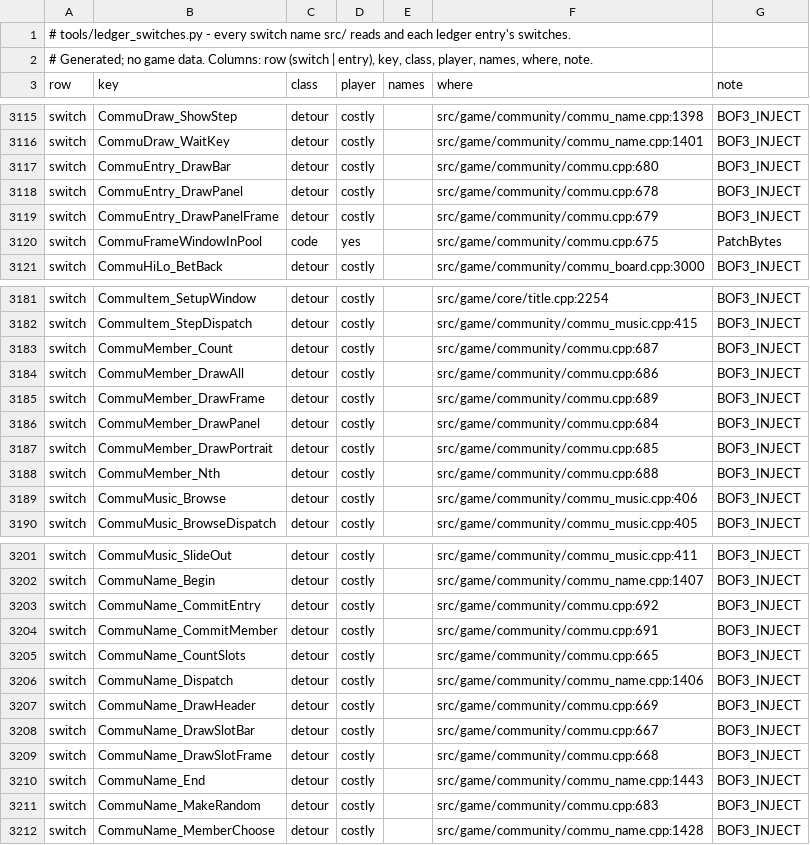
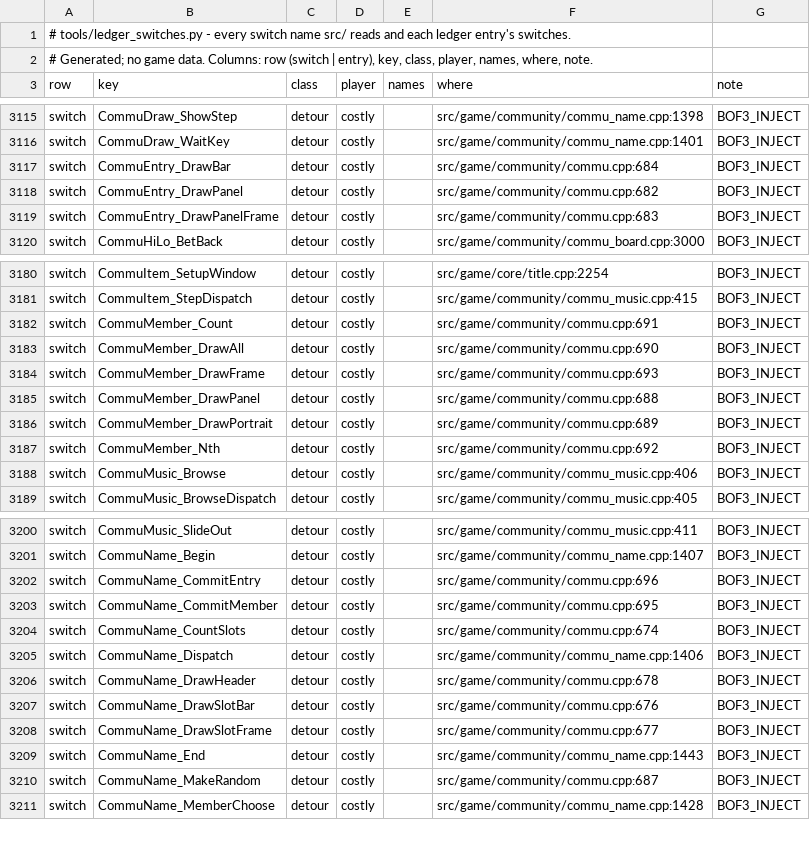
Before and after one commit to kerokline/BreathOfFire3PCPort, a TSV file: analysis/ledger_switches.tsv, drawn as a sheet; only a part is shown, gaps mark what is left out; the diff covers the shown part only.

```diff
--- a/analysis/ledger_switches.tsv
+++ b/analysis/ledger_switches.tsv
@@ -3116,6 +3116,5 @@ switch	CommuDraw_ShowStep	detour	costly		src/game/community/commu_name.cpp:1398
 switch	CommuDraw_WaitKey	detour	costly		src/game/community/commu_name.cpp:1401	BOF3_INJECT
-switch	CommuEntry_DrawBar	detour	costly		src/game/community/commu.cpp:680	BOF3_INJECT
-switch	CommuEntry_DrawPanel	detour	costly		src/game/community/commu.cpp:678	BOF3_INJECT
-switch	CommuEntry_DrawPanelFrame	detour	costly		src/game/community/commu.cpp:679	BOF3_INJECT
-switch	CommuFrameWindowInPool	code	yes		src/game/community/commu.cpp:675	PatchBytes
+switch	CommuEntry_DrawBar	detour	costly		src/game/community/commu.cpp:684	BOF3_INJECT
+switch	CommuEntry_DrawPanel	detour	costly		src/game/community/commu.cpp:682	BOF3_INJECT
+switch	CommuEntry_DrawPanelFrame	detour	costly		src/game/community/commu.cpp:683	BOF3_INJECT
 switch	CommuHiLo_BetBack	detour	costly		src/game/community/commu_board.cpp:3000	BOF3_INJECT
@@ -3182,8 +3181,8 @@ switch	CommuItem_SetupWindow	detour	costly		src/game/core/title.cpp:2254	BOF3_IN
 switch	CommuItem_StepDispatch	detour	costly		src/game/community/commu_music.cpp:415	BOF3_INJECT
-switch	CommuMember_Count	detour	costly		src/game/community/commu.cpp:687	BOF3_INJECT
-switch	CommuMember_DrawAll	detour	costly		src/game/community/commu.cpp:686	BOF3_INJECT
-switch	CommuMember_DrawFrame	detour	costly		src/game/community/commu.cpp:689	BOF3_INJECT
-switch	CommuMember_DrawPanel	detour	costly		src/game/community/commu.cpp:684	BOF3_INJECT
-switch	CommuMember_DrawPortrait	detour	costly		src/game/community/commu.cpp:685	BOF3_INJECT
-switch	CommuMember_Nth	detour	costly		src/game/community/commu.cpp:688	BOF3_INJECT
+switch	CommuMember_Count	detour	costly		src/game/community/commu.cpp:691	BOF3_INJECT
+switch	CommuMember_DrawAll	detour	costly		src/game/community/commu.cpp:690	BOF3_INJECT
+switch	CommuMember_DrawFrame	detour	costly		src/game/community/commu.cpp:693	BOF3_INJECT
+switch	CommuMember_DrawPanel	detour	costly		src/game/community/commu.cpp:688	BOF3_INJECT
+switch	CommuMember_DrawPortrait	detour	costly		src/game/community/commu.cpp:689	BOF3_INJECT
+switch	CommuMember_Nth	detour	costly		src/game/community/commu.cpp:692	BOF3_INJECT
 switch	CommuMusic_Browse	detour	costly		src/game/community/commu_music.cpp:406	BOF3_INJECT
@@ -3202,11 +3201,11 @@ switch	CommuMusic_SlideOut	detour	costly		src/game/community/commu_music.cpp:411
 switch	CommuName_Begin	detour	costly		src/game/community/commu_name.cpp:1407	BOF3_INJECT
-switch	CommuName_CommitEntry	detour	costly		src/game/community/commu.cpp:692	BOF3_INJECT
-switch	CommuName_CommitMember	detour	costly		src/game/community/commu.cpp:691	BOF3_INJECT
-switch	CommuName_CountSlots	detour	costly		src/game/community/commu.cpp:665	BOF3_INJECT
+switch	CommuName_CommitEntry	detour	costly		src/game/community/commu.cpp:696	BOF3_INJECT
+switch	CommuName_CommitMember	detour	costly		src/game/community/commu.cpp:695	BOF3_INJECT
+switch	CommuName_CountSlots	detour	costly		src/game/community/commu.cpp:674	BOF3_INJECT
 switch	CommuName_Dispatch	detour	costly		src/game/community/commu_name.cpp:1406	BOF3_INJECT
-switch	CommuName_DrawHeader	detour	costly		src/game/community/commu.cpp:669	BOF3_INJECT
-switch	CommuName_DrawSlotBar	detour	costly		src/game/community/commu.cpp:667	BOF3_INJECT
-switch	CommuName_DrawSlotFrame	detour	costly		src/game/community/commu.cpp:668	BOF3_INJECT
+switch	CommuName_DrawHeader	detour	costly		src/game/community/commu.cpp:678	BOF3_INJECT
+switch	CommuName_DrawSlotBar	detour	costly		src/game/community/commu.cpp:676	BOF3_INJECT
+switch	CommuName_DrawSlotFrame	detour	costly		src/game/community/commu.cpp:677	BOF3_INJECT
 switch	CommuName_End	detour	costly		src/game/community/commu_name.cpp:1443	BOF3_INJECT
-switch	CommuName_MakeRandom	detour	costly		src/game/community/commu.cpp:683	BOF3_INJECT
+switch	CommuName_MakeRandom	detour	costly		src/game/community/commu.cpp:687	BOF3_INJECT
 switch	CommuName_MemberChoose	detour	costly		src/game/community/commu_name.cpp:1428	BOF3_INJECT
```
Also changed, not shown: 7 edited cells elsewhere in this file, 5 other files.
